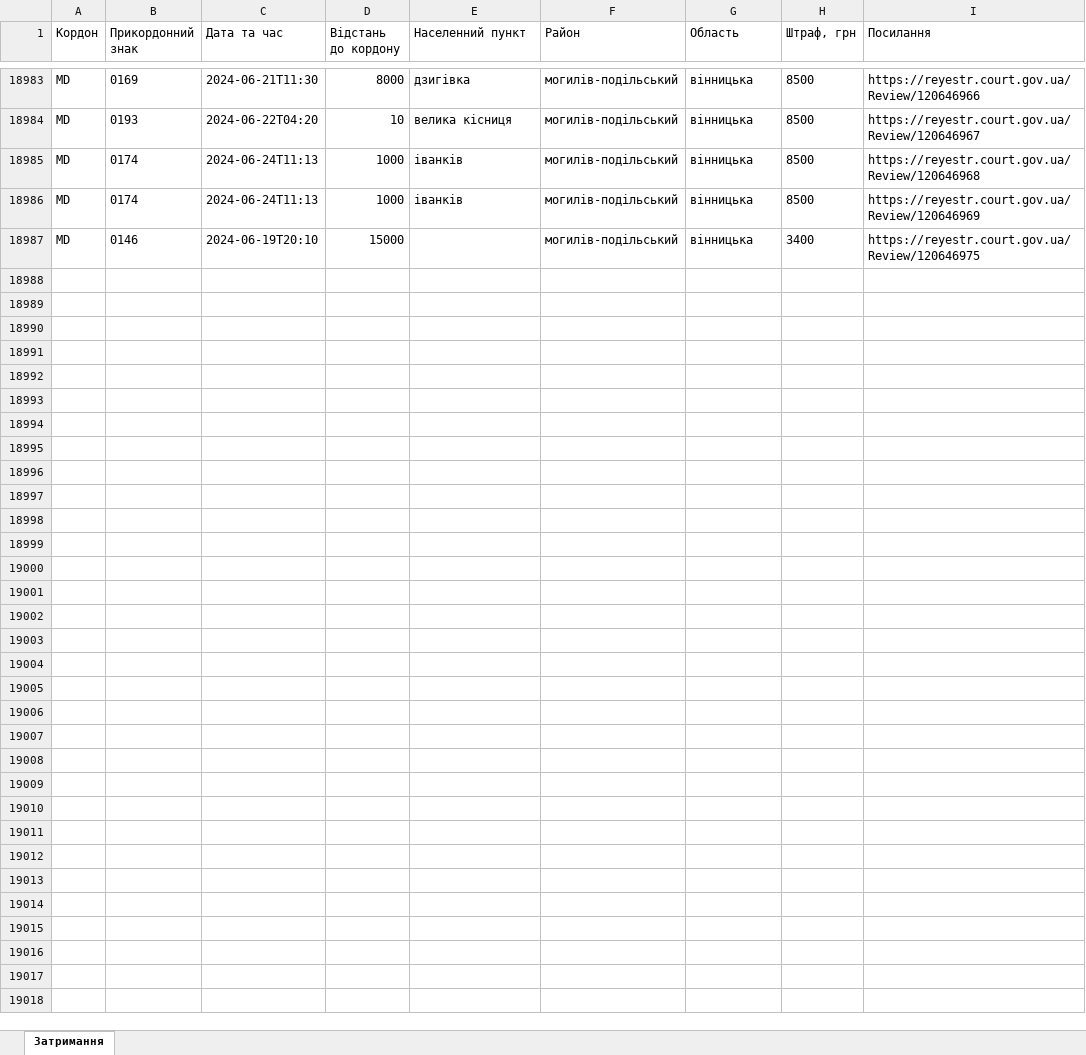
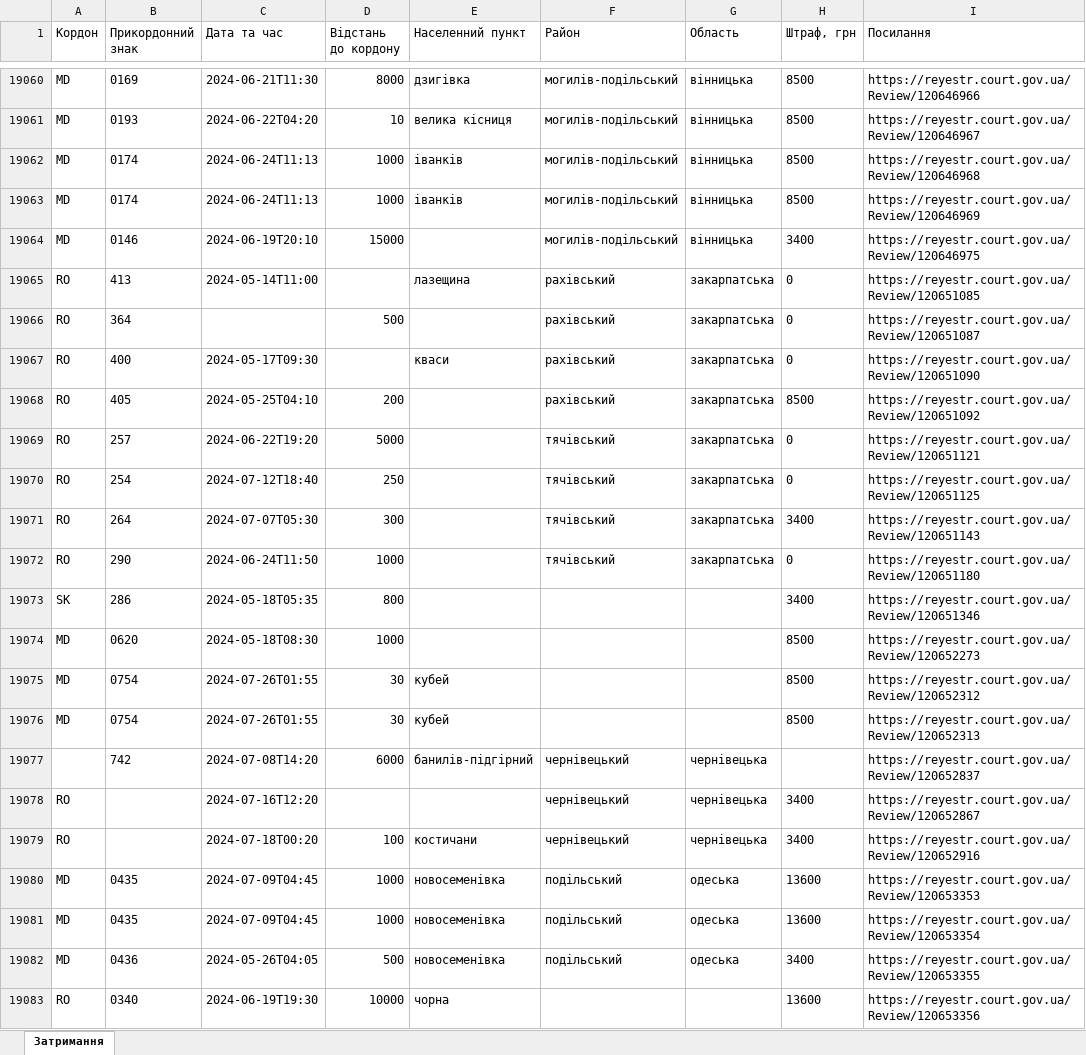
Before and after one commit to profwernstrom/noescape, an Excel workbook: public/спроби_перетинання_кордону.xlsx, sheet Затримання, drawn as a sheet; only a part is shown, gaps mark what is left out; values as stored, in another font and other column widths than the file's, no borders; the diff covers the shown part only; the diff names each change by its address in the sheet, - before the commit and + after, or states it on an @@ line.

Commit message:
Update data

```diff
--- a/public/спроби_перетинання_кордону.xlsx (sheet Затримання)
+++ b/public/спроби_перетинання_кордону.xlsx (sheet Затримання)
+row 19065: RO | 413 | 2024-05-14T11:00 |  | лазещина | рахівський | закарпатська | 0 | https://reyestr.court.gov.ua/Review/120651085
+row 19066: RO | 364 |  | 500 |  | рахівський | закарпатська | 0 | https://reyestr.court.gov.ua/Review/120651087
+row 19067: RO | 400 | 2024-05-17T09:30 |  | кваси | рахівський | закарпатська | 0 | https://reyestr.court.gov.ua/Review/120651090
+row 19068: RO | 405 | 2024-05-25T04:10 | 200 |  | рахівський | закарпатська | 8500 | https://reyestr.court.gov.ua/Review/120651092
+row 19069: RO | 257 | 2024-06-22T19:20 | 5000 |  | тячівський | закарпатська | 0 | https://reyestr.court.gov.ua/Review/120651121
+row 19070: RO | 254 | 2024-07-12T18:40 | 250 |  | тячівський | закарпатська | 0 | https://reyestr.court.gov.ua/Review/120651125
+row 19071: RO | 264 | 2024-07-07T05:30 | 300 |  | тячівський | закарпатська | 3400 | https://reyestr.court.gov.ua/Review/120651143
+row 19072: RO | 290 | 2024-06-24T11:50 | 1000 |  | тячівський | закарпатська | 0 | https://reyestr.court.gov.ua/Review/120651180
+row 19073: SK | 286 | 2024-05-18T05:35 | 800 |  |  |  | 3400 | https://reyestr.court.gov.ua/Review/120651346
+row 19074: MD | 0620 | 2024-05-18T08:30 | 1000 |  |  |  | 8500 | https://reyestr.court.gov.ua/Review/120652273
+row 19075: MD | 0754 | 2024-07-26T01:55 | 30 | кубей |  |  | 8500 | https://reyestr.court.gov.ua/Review/120652312
+row 19076: MD | 0754 | 2024-07-26T01:55 | 30 | кубей |  |  | 8500 | https://reyestr.court.gov.ua/Review/120652313
+row 19077:  | 742 | 2024-07-08T14:20 | 6000 | банилів-підгірний | чернівецький | чернівецька |  | https://reyestr.court.gov.ua/Review/120652837
+row 19078: RO |  | 2024-07-16T12:20 |  |  | чернівецький | чернівецька | 3400 | https://reyestr.court.gov.ua/Review/120652867
+row 19079: RO |  | 2024-07-18T00:20 | 100 | костичани | чернівецький | чернівецька | 3400 | https://reyestr.court.gov.ua/Review/120652916
+row 19080: MD | 0435 | 2024-07-09T04:45 | 1000 | новосеменівка | подільський | одеська | 13600 | https://reyestr.court.gov.ua/Review/120653353
+row 19081: MD | 0435 | 2024-07-09T04:45 | 1000 | новосеменівка | подільський | одеська | 13600 | https://reyestr.court.gov.ua/Review/120653354
+row 19082: MD | 0436 | 2024-05-26T04:05 | 500 | новосеменівка | подільський | одеська | 3400 | https://reyestr.court.gov.ua/Review/120653355
+row 19083: RO | 0340 | 2024-06-19T19:30 | 10000 | чорна |  |  | 13600 | https://reyestr.court.gov.ua/Review/120653356
```
Also changed, not shown: 160 added rows, 1 removed row and 190 edited cells elsewhere in this sheet, 2 other files.
